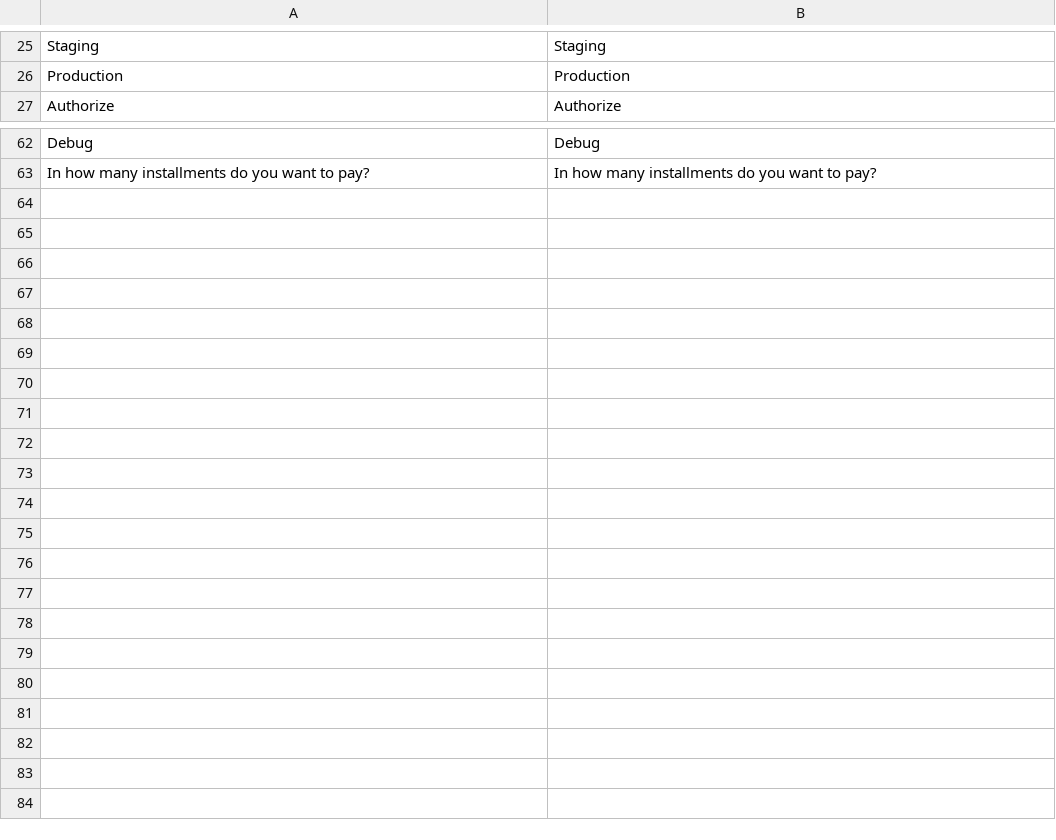
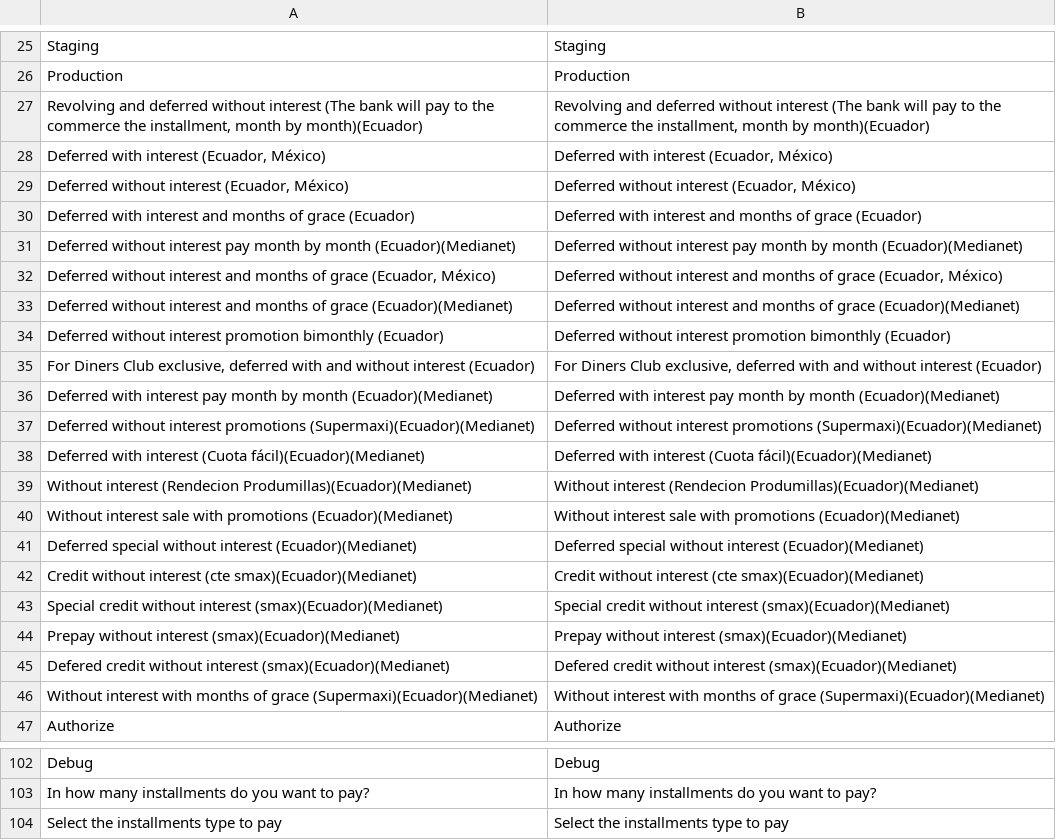
Before and after one commit to paymentez/pg-m2-plugin, a CSV file: i18n/en_US.csv, drawn as a sheet; only a part is shown, gaps mark what is left out; the diff covers the shown part only; the diff names each change by its address in the sheet, - before the commit and + after, or states it on an @@ line.

```diff
--- a/i18n/en_US.csv
+++ b/i18n/en_US.csv
+row 27: Revolving and deferred without interest (The bank will pay to the commerce the installment, month by month)(Ecuador) | Revolving and deferred without interest (The bank will pay to the commerce the installment, month by month)(Ecuador)
+row 28: Deferred with interest (Ecuador, México) | Deferred with interest (Ecuador, México)
+row 29: Deferred without interest (Ecuador, México) | Deferred without interest (Ecuador, México)
+row 30: Deferred with interest and months of grace (Ecuador) | Deferred with interest and months of grace (Ecuador)
+row 31: Deferred without interest pay month by month (Ecuador)(Medianet) | Deferred without interest pay month by month (Ecuador)(Medianet)
+row 32: Deferred without interest and months of grace (Ecuador, México) | Deferred without interest and months of grace (Ecuador, México)
+row 33: Deferred without interest and months of grace (Ecuador)(Medianet) | Deferred without interest and months of grace (Ecuador)(Medianet)
+row 34: Deferred without interest promotion bimonthly (Ecuador) | Deferred without interest promotion bimonthly (Ecuador)
+row 35: For Diners Club exclusive, deferred with and without interest (Ecuador) | For Diners Club exclusive, deferred with and without interest (Ecuador)
+row 36: Deferred with interest pay month by month (Ecuador)(Medianet) | Deferred with interest pay month by month (Ecuador)(Medianet)
+row 37: Deferred without interest promotions (Supermaxi)(Ecuador)(Medianet) | Deferred without interest promotions (Supermaxi)(Ecuador)(Medianet)
+row 38: Deferred with interest (Cuota fácil)(Ecuador)(Medianet) | Deferred with interest (Cuota fácil)(Ecuador)(Medianet)
+row 39: Without interest (Rendecion Produmillas)(Ecuador)(Medianet) | Without interest (Rendecion Produmillas)(Ecuador)(Medianet)
+row 40: Without interest sale with promotions (Ecuador)(Medianet) | Without interest sale with promotions (Ecuador)(Medianet)
+row 41: Deferred special without interest (Ecuador)(Medianet) | Deferred special without interest (Ecuador)(Medianet)
+row 42: Credit without interest (cte smax)(Ecuador)(Medianet) | Credit without interest (cte smax)(Ecuador)(Medianet)
+row 43: Special credit without interest (smax)(Ecuador)(Medianet) | Special credit without interest (smax)(Ecuador)(Medianet)
+row 44: Prepay without interest (smax)(Ecuador)(Medianet) | Prepay without interest (smax)(Ecuador)(Medianet)
+row 45: Defered credit without interest (smax)(Ecuador)(Medianet) | Defered credit without interest (smax)(Ecuador)(Medianet)
+row 46: Without interest with months of grace (Supermaxi)(Ecuador)(Medianet) | Without interest with months of grace (Supermaxi)(Ecuador)(Medianet)
+row 104: Select the installments type to pay | Select the installments type to pay
```
Also changed, not shown: 20 added rows elsewhere in this file, i18n/es.csv, i18n/pt.csv.
